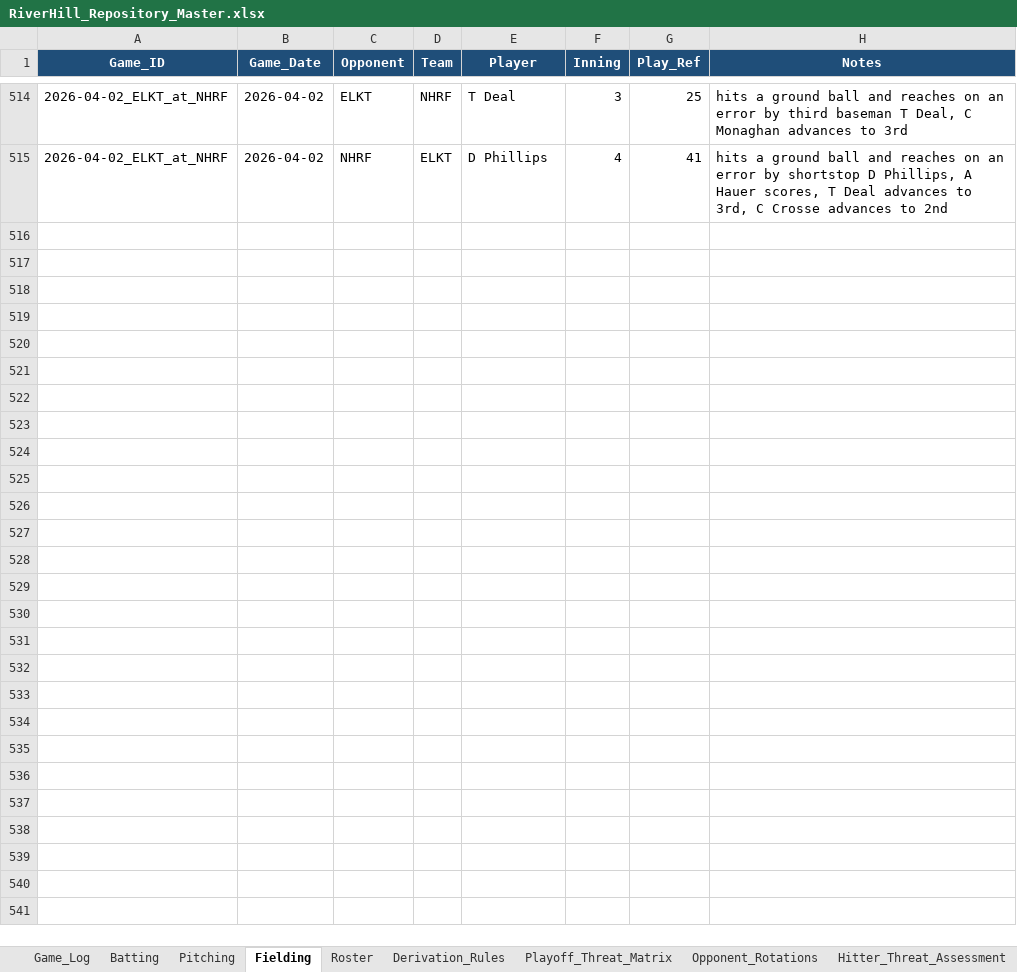
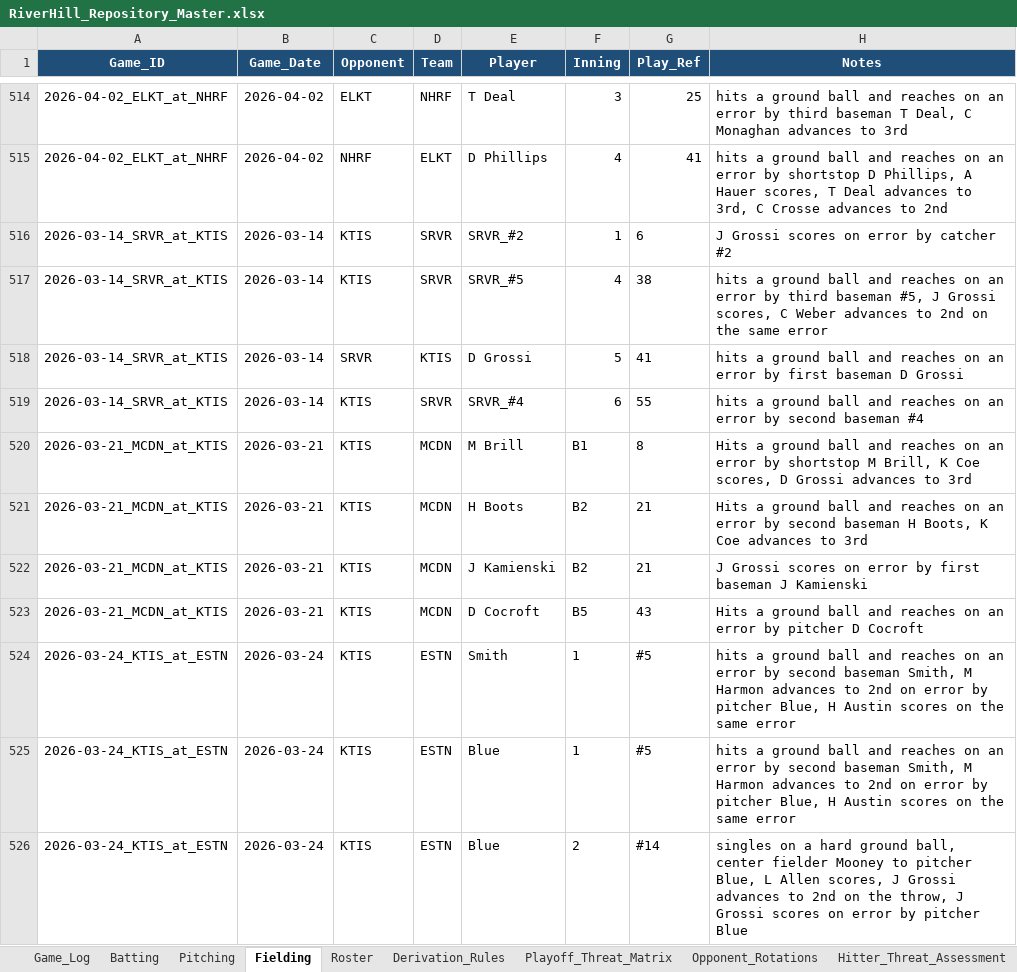
Before and after one commit to hughnorwood/hawks-scouting, an Excel workbook: data/RiverHill_Repository_Master.xlsx, sheet Fielding, drawn as a sheet; only a part is shown, gaps mark what is left out; values as stored, in another font and other column widths than the file's, no borders; the diff covers the shown part only; the diff names each change by its address in the sheet, - before the commit and + after, or states it on an @@ line.

```diff
--- a/data/RiverHill_Repository_Master.xlsx (sheet Fielding)
+++ b/data/RiverHill_Repository_Master.xlsx (sheet Fielding)
+row 516: 2026-03-14_SRVR_at_KTIS | 2026-03-14 | KTIS | SRVR | SRVR_#2 | 1 | 6 | J Grossi scores on error by catcher #2
+row 517: 2026-03-14_SRVR_at_KTIS | 2026-03-14 | KTIS | SRVR | SRVR_#5 | 4 | 38 | hits a ground ball and reaches on an error by third baseman #5, J Grossi scores, C Weber advances to 2nd on the same error
+row 518: 2026-03-14_SRVR_at_KTIS | 2026-03-14 | SRVR | KTIS | D Grossi | 5 | 41 | hits a ground ball and reaches on an error by first baseman D Grossi
+row 519: 2026-03-14_SRVR_at_KTIS | 2026-03-14 | KTIS | SRVR | SRVR_#4 | 6 | 55 | hits a ground ball and reaches on an error by second baseman #4
+row 520: 2026-03-21_MCDN_at_KTIS | 2026-03-21 | KTIS | MCDN | M Brill | B1 | 8 | Hits a ground ball and reaches on an error by shortstop M Brill, K Coe scores, D Grossi advances to 3rd
+row 521: 2026-03-21_MCDN_at_KTIS | 2026-03-21 | KTIS | MCDN | H Boots | B2 | 21 | Hits a ground ball and reaches on an error by second baseman H Boots, K Coe advances to 3rd
+row 522: 2026-03-21_MCDN_at_KTIS | 2026-03-21 | KTIS | MCDN | J Kamienski | B2 | 21 | J Grossi scores on error by first baseman J Kamienski
+row 523: 2026-03-21_MCDN_at_KTIS | 2026-03-21 | KTIS | MCDN | D Cocroft | B5 | 43 | Hits a ground ball and reaches on an error by pitcher D Cocroft
+row 524: 2026-03-24_KTIS_at_ESTN | 2026-03-24 | KTIS | ESTN | Smith | 1 | #5 | hits a ground ball and reaches on an error by second baseman Smith, M Harmon advances to 2nd on error by pitcher Blue, H Austin scores on the same error
+row 525: 2026-03-24_KTIS_at_ESTN | 2026-03-24 | KTIS | ESTN | Blue | 1 | #5 | hits a ground ball and reaches on an error by second baseman Smith, M Harmon advances to 2nd on error by pitcher Blue, H Austin scores on the same error
+row 526: 2026-03-24_KTIS_at_ESTN | 2026-03-24 | KTIS | ESTN | Blue | 2 | #14 | singles on a hard ground ball, center fielder Mooney to pitcher Blue, L Allen scores, J Grossi advances to 2nd on the throw, J Grossi scores on error by pitcher Blue
```
Also changed, not shown: 11 added rows elsewhere in this sheet, sheet Batting, sheet Pitching, sheet Game_Log, 11 other files.
